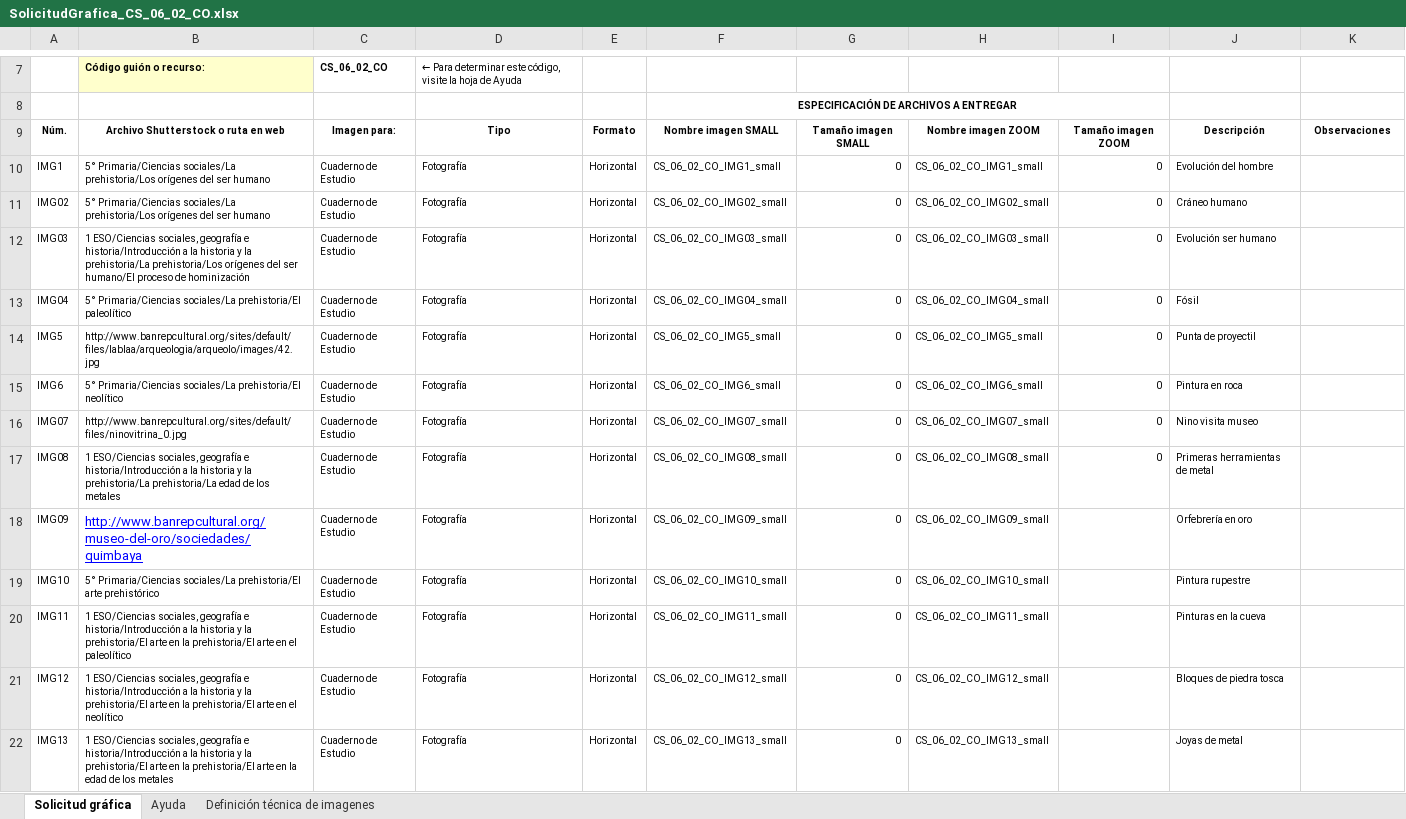
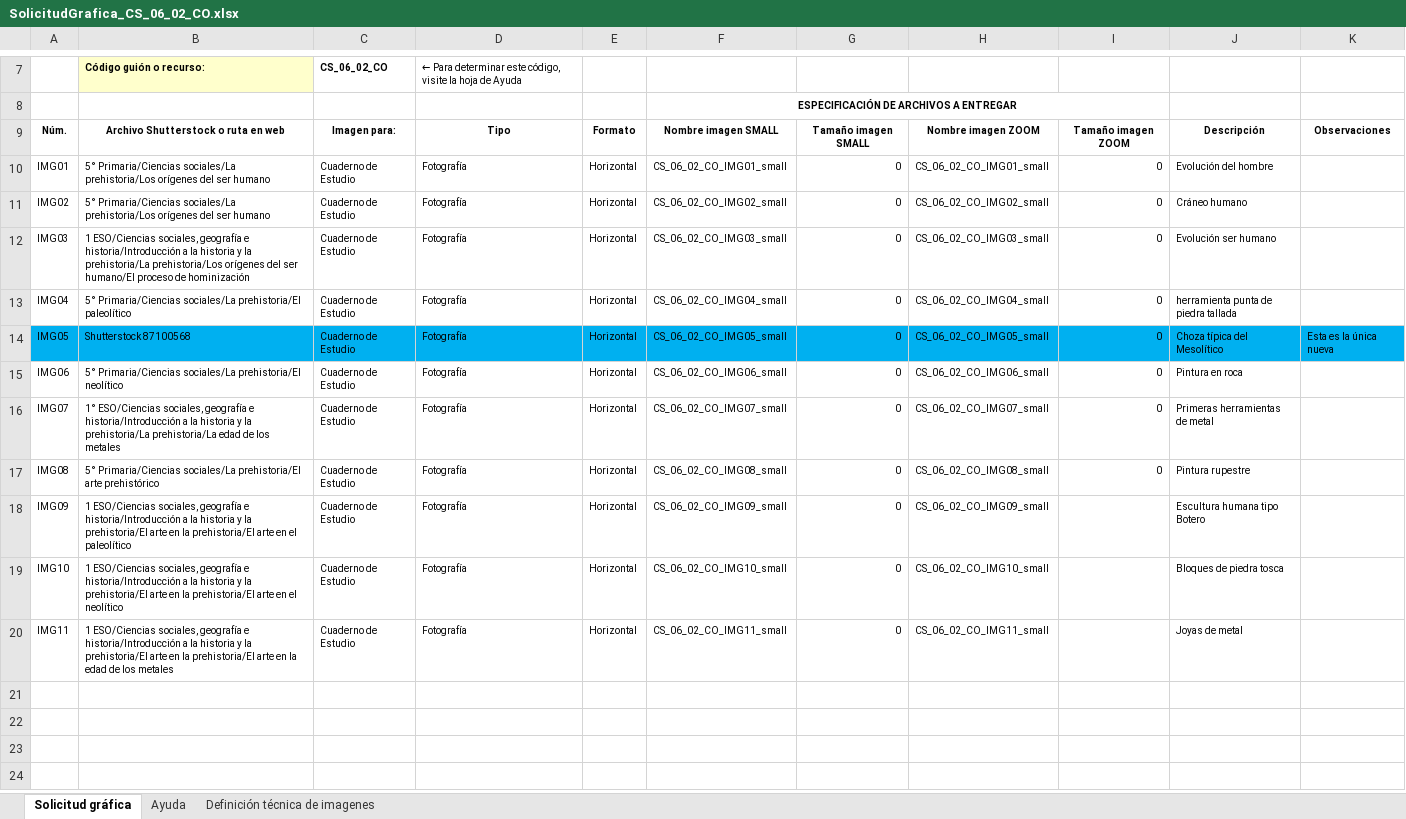
Before and after one commit to AulaPlanetaColombia/CienciasSociales, an Excel workbook: fuentes/contenidos/grado06/guion02/SolicitudGrafica_CS_06_02_CO.xlsx, sheet Solicitud gráfica, drawn as a sheet; only a part is shown, gaps mark what is left out; values as stored, in another font and other column widths than the file's, no borders; conditional formats not drawn; the diff names each change by its address in the sheet, - before the commit and + after, or states it on an @@ line.

```diff
--- a/fuentes/contenidos/grado06/guion02/SolicitudGrafica_CS_06_02_CO.xlsx (sheet Solicitud gráfica)
+++ b/fuentes/contenidos/grado06/guion02/SolicitudGrafica_CS_06_02_CO.xlsx (sheet Solicitud gráfica)
-A10: IMG1
+A10: IMG01
-F10: CS_06_02_CO_IMG1_small
+F10: CS_06_02_CO_IMG01_small
-H10: CS_06_02_CO_IMG1_small
+H10: CS_06_02_CO_IMG01_small
-J13: Fósil
+J13: herramienta punta de piedra tallada
-A14: IMG5
+A14: IMG05
-A14:K14 fill: none
+A14:K14 fill: #00B0F0
-B14: http://www.banrepcultural.org/sites/default/files/lablaa/arqueologia/arqueolo/images/42.jpg
+B14: Shutterstock 87100568
-F14: CS_06_02_CO_IMG5_small
+F14: CS_06_02_CO_IMG05_small
-H14: CS_06_02_CO_IMG5_small
+H14: CS_06_02_CO_IMG05_small
-J14: Punta de proyectil
+J14: Choza típica del Mesolítico
-K14: (empty)
+K14: Esta es la única nueva
-A15: IMG6
+A15: IMG06
-F15: CS_06_02_CO_IMG6_small
+F15: CS_06_02_CO_IMG06_small
-H15: CS_06_02_CO_IMG6_small
+H15: CS_06_02_CO_IMG06_small
-B16: http://www.banrepcultural.org/sites/default/files/ninovitrina_0.jpg
+B16: 1° ESO/Ciencias sociales, geografía e historia/Introducción a la historia y la prehistoria/La prehistoria/La edad de los metales
-J16: Nino visita museo
+J16: Primeras herramientas de metal
-B17: 1 ESO/Ciencias sociales, geografía e historia/Introducción a la historia y la prehistoria/La prehistoria/La edad de los metales
+B17: 5° Primaria/Ciencias sociales/La prehistoria/El arte prehistórico
-J17: Primeras herramientas de metal
+J17: Pintura rupestre
-B18: http://www.banrepcultural.org/museo-del-oro/sociedades/quimbaya
+B18: 1 ESO/Ciencias sociales, geografía e historia/Introducción a la historia y la prehistoria/El arte en la prehistoria/El arte en el paleolítico
@@ B18 underline: on → off, text colour: #0000FF → black, text size: smaller @@
-J18: Orfebrería en oro
+J18: Escultura humana tipo Botero
-B19: 5° Primaria/Ciencias sociales/La prehistoria/El arte prehistórico
+B19: 1 ESO/Ciencias sociales, geografía e historia/Introducción a la historia y la prehistoria/El arte en la prehistoria/El arte en el neolítico
-J19: Pintura rupestre
+J19: Bloques de piedra tosca
-B20: …arte en el paleolítico
+B20: …arte en la edad de los metales
-J20: Pinturas en la cueva
+J20: Joyas de metal
-row 21: IMG12 | 1 ESO/Ciencias sociales, geografía e historia/Introducción a la historia y la prehistoria/El arte en la prehistoria/El arte en el neolítico | Cuaderno de Estudio | Fotografía | Horizontal | CS_06_02_CO_IMG12_small | 0 | CS_06_02_CO_IMG12_small |  | Bloques de piedra tosca
-row 22: IMG13 | 1 ESO/Ciencias sociales, geografía e historia/Introducción a la historia y la prehistoria/El arte en la prehistoria/El arte en la edad de los metales | Cuaderno de Estudio | Fotografía | Horizontal | CS_06_02_CO_IMG13_small | 0 | CS_06_02_CO_IMG13_small |  | Joyas de metal
```
Also changed, not shown: formulas that keep their value, fuentes/contenidos/grado06/guion02/EsqueletoGuion_CS_06_02_CO.xlsx, 5 other files.
